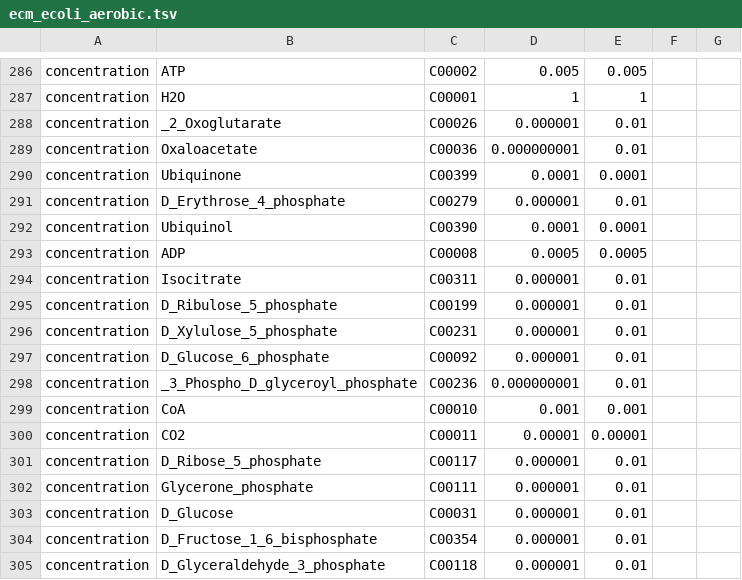
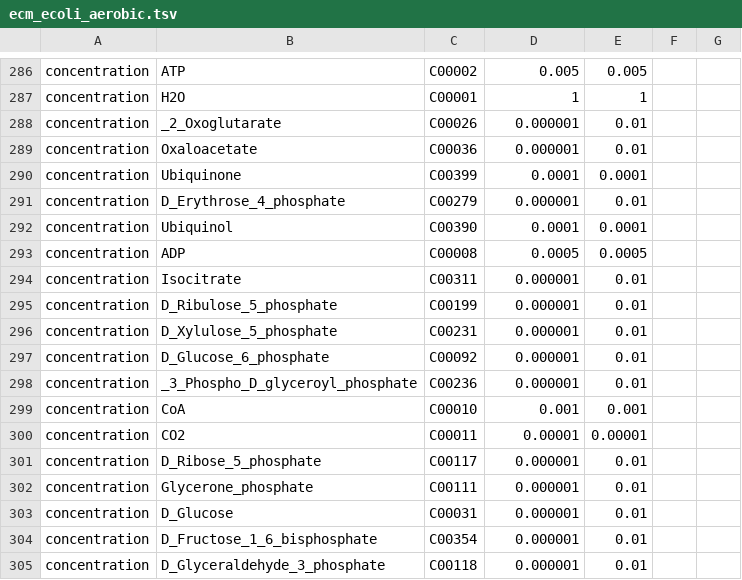
Before and after one commit to eladnoor/enzyme-cost, a TSV file: data/ecm_ecoli_aerobic.tsv, drawn as a sheet; only a part is shown, gaps mark what is left out.

```diff
--- a/data/ecm_ecoli_aerobic.tsv
+++ b/data/ecm_ecoli_aerobic.tsv
@@ -288,3 +288,3 @@ concentration	H2O	C00001	1	1
 concentration	_2_Oxoglutarate	C00026	0.000001	0.01		
-concentration	Oxaloacetate	C00036	0.000000001	0.01		
+concentration	Oxaloacetate	C00036	0.000001	0.01		
 concentration	Ubiquinone	C00399	0.0001	0.0001		
@@ -297,3 +297,3 @@ concentration	D_Xylulose_5_phosphate	C00231	0.000001	0.01
 concentration	D_Glucose_6_phosphate	C00092	0.000001	0.01		
-concentration	_3_Phospho_D_glyceroyl_phosphate	C00236	0.000000001	0.01		
+concentration	_3_Phospho_D_glyceroyl_phosphate	C00236	0.000001	0.01		
 concentration	CoA	C00010	0.001	0.001		
```
Also changed, not shown: 3 other files.
